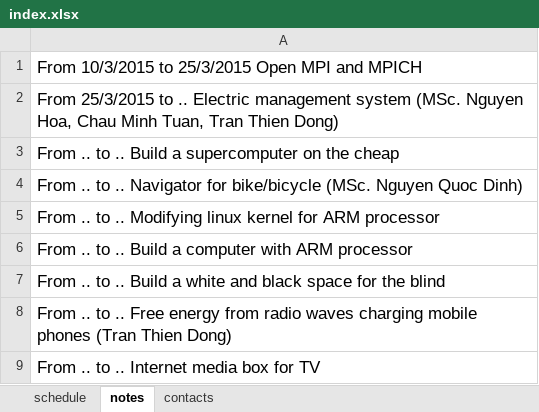
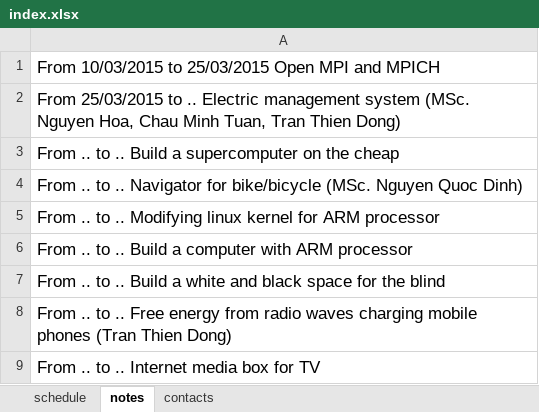
Before and after one commit to thoikhoabieu/thoikhoabieu.github.io, an Excel workbook: index.xlsx, sheet notes, drawn as a sheet; values as stored, in another font and other column widths than the file's, no borders; the diff names each change by its address in the sheet, - before the commit and + after, or states it on an @@ line.

```diff
--- a/index.xlsx (sheet notes)
+++ b/index.xlsx (sheet notes)
-A1: From 10/3/2015 to 25/3/2015 Open MPI…
+A1: From 10/03/2015 to 25/03/2015 Open MPI…
-A2: From 25/3/2015 to ..…
+A2: From 25/03/2015 to ..…
```
Also changed, not shown: sheet schedule, 2 other files.
